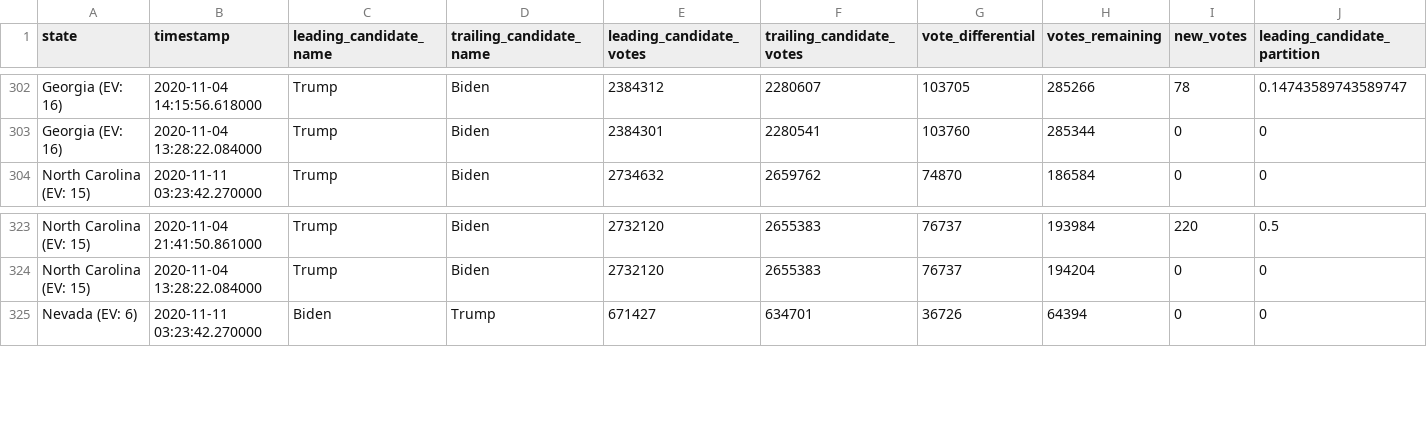
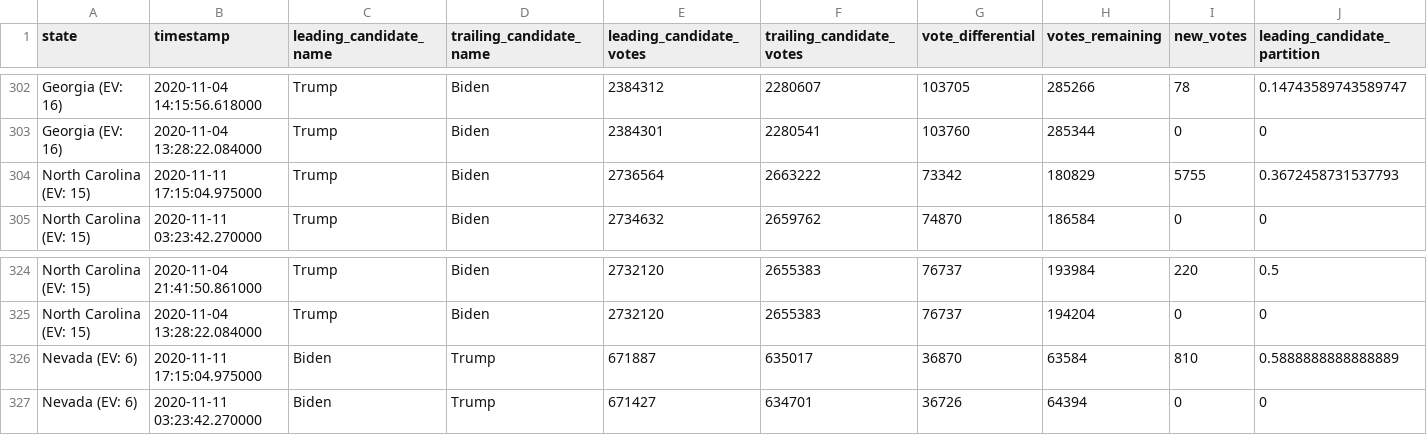
Before and after one commit to DanSimon/nyt-2020-election-scraper, a CSV file: battleground-state-changes.csv, drawn as a sheet; only a part is shown, gaps mark what is left out; rows hold the shown columns only; the diff names each change by its address in the sheet, - before the commit and + after, or states it on an @@ line.

```diff
--- a/battleground-state-changes.csv
+++ b/battleground-state-changes.csv
+row 304: North Carolina (EV: 15) | 2020-11-11 17:15:04.975000 | Trump | Biden | 2736564 | 2663222 | 73342 | 180829 | 5755 | 0.3672458731537793
+row 326: Nevada (EV: 6) | 2020-11-11 17:15:04.975000 | Biden | Trump | 671887 | 635017 | 36870 | 63584 | 810 | 0.5888888888888889
```
Also changed, not shown: 4 other files.
